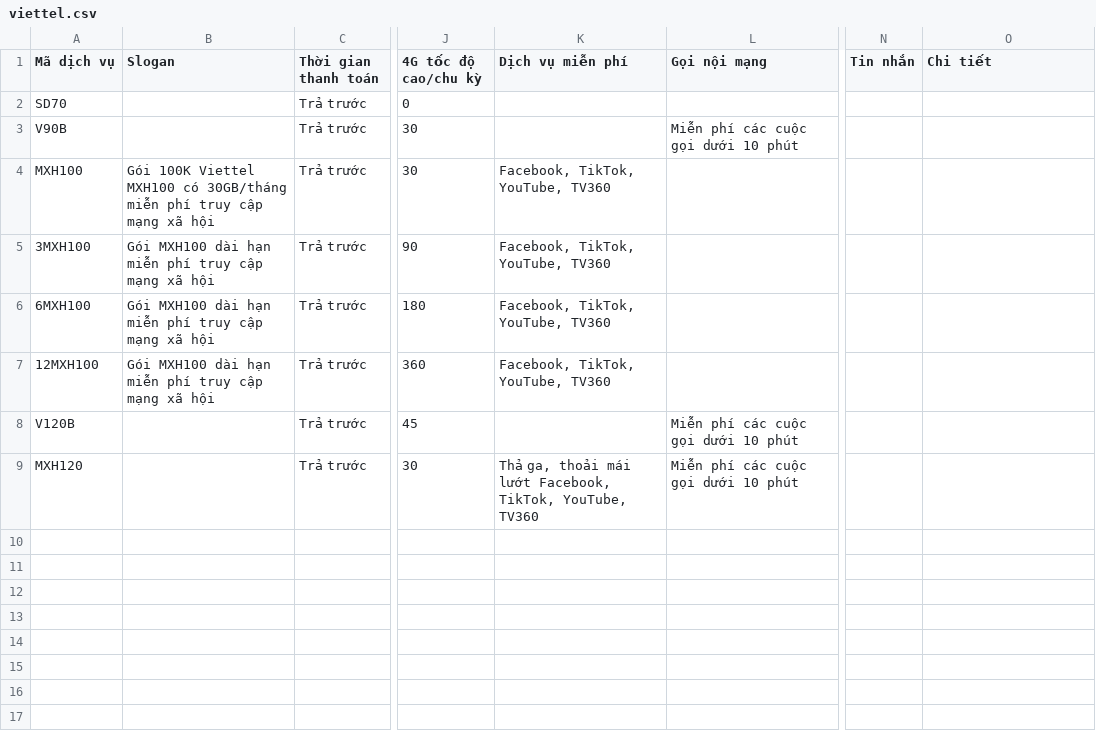
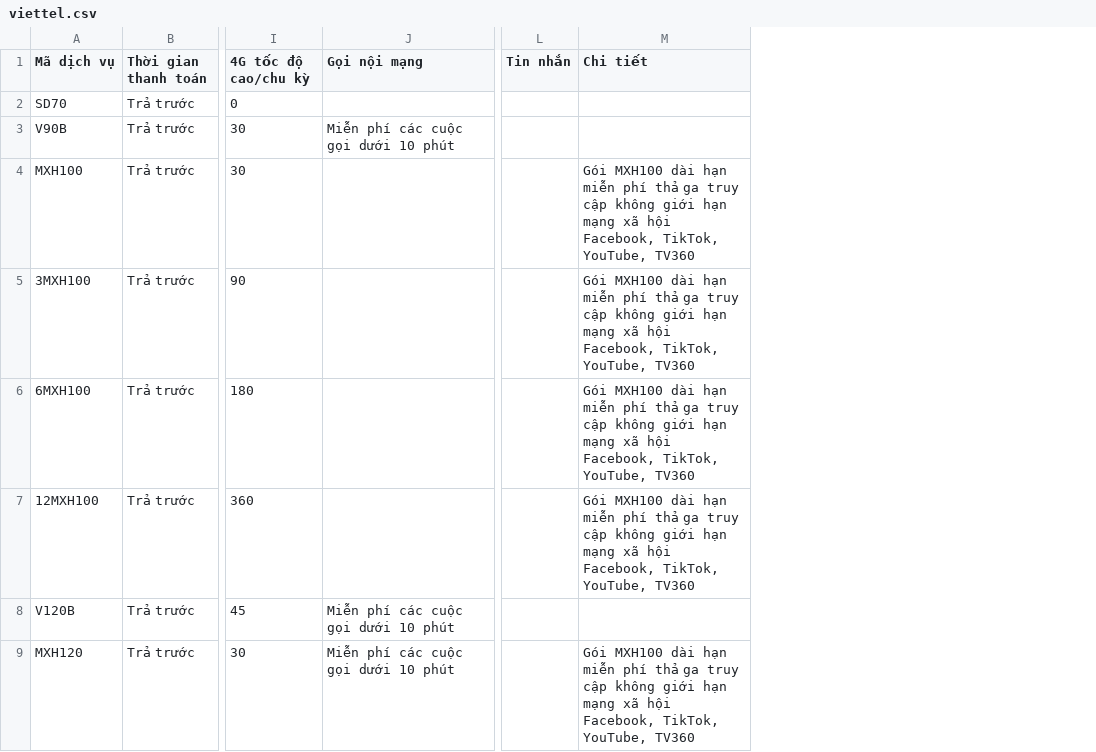
Before and after one commit to telcenter/rag, a CSV file: viettel.csv, drawn as a sheet; only a part is shown, gaps mark what is left out; removed rows and columns are numbered as before the commit, all else as after; the diff names each change by its address in the sheet, - before the commit and + after, or states it on an @@ line.

```diff
--- a/viettel.csv
+++ b/viettel.csv
-column B (Slogan), rows 4-7: Gói 100K Viettel MXH100 có 30GB/tháng miễn phí truy cập mạng xã hội | Gói MXH100 dài hạn miễn phí truy cập mạng xã hội | Gói MXH100 dài hạn miễn phí truy cập mạng xã hội | Gói MXH100 dài hạn miễn phí truy cập mạng xã hội
-column K (Dịch vụ miễn phí), rows 4-9: Facebook, TikTok, YouTube, TV360 | Facebook, TikTok, YouTube, TV360 | Facebook, TikTok, YouTube, TV360 | Facebook, TikTok, YouTube, TV360 |  | Thả ga, thoải mái lướt Facebook, TikTok, YouTube, TV360
-M4:M7 (Chi tiết): (empty)
+M4:M7 (Chi tiết): Gói MXH100 dài hạn miễn phí thả ga truy cập không giới hạn mạng xã hội Facebook, TikTok, YouTube, TV360
-M9 (Chi tiết): (empty)
+M9 (Chi tiết): Gói MXH100 dài hạn miễn phí thả ga truy cập không giới hạn mạng xã hội Facebook, TikTok, YouTube, TV360
```
Also changed, not shown: 6 other files.
